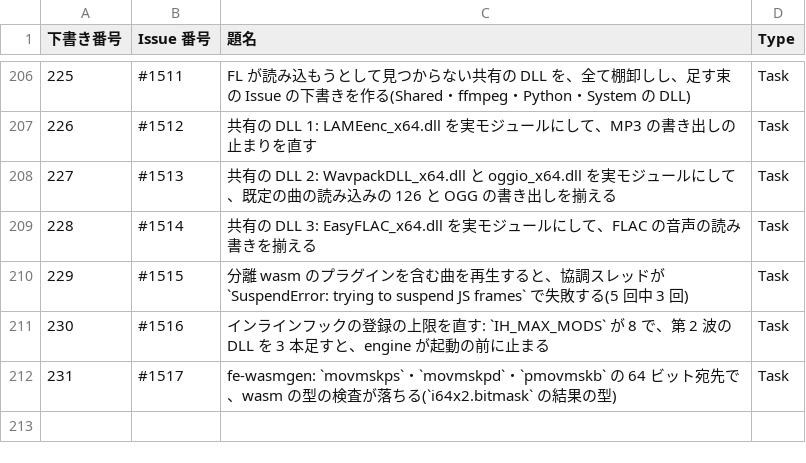
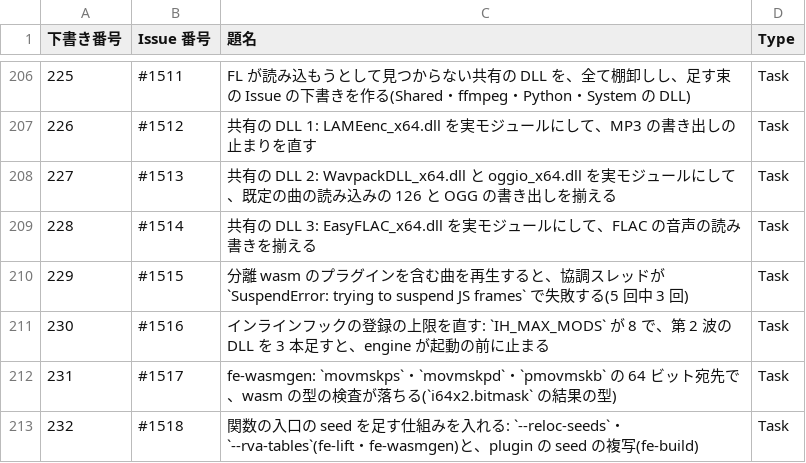
Before and after one commit to signature-studio/signature-studio, a TSV file: pm-work/created-issues.tsv, drawn as a sheet; only a part is shown, gaps mark what is left out; the diff names each change by its address in the sheet, - before the commit and + after, or states it on an @@ line.

```diff
--- a/pm-work/created-issues.tsv
+++ b/pm-work/created-issues.tsv
+row 213: 232 | #1518 | 関数の入口の seed を足す仕組みを入れる: `--reloc-seeds`・`--rva-tables`(fe-lift・fe-wasmgen)と、plugin の seed の複写(fe-build) | Task
```
Also changed, not shown: 1 other file.
